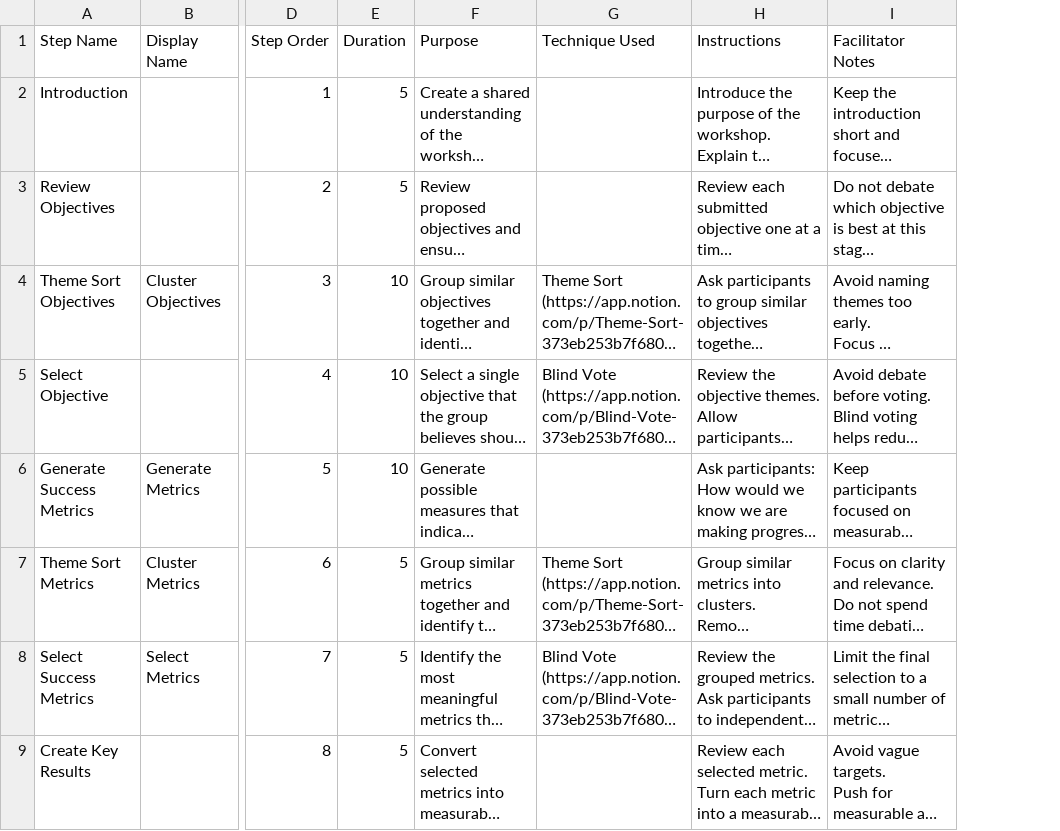
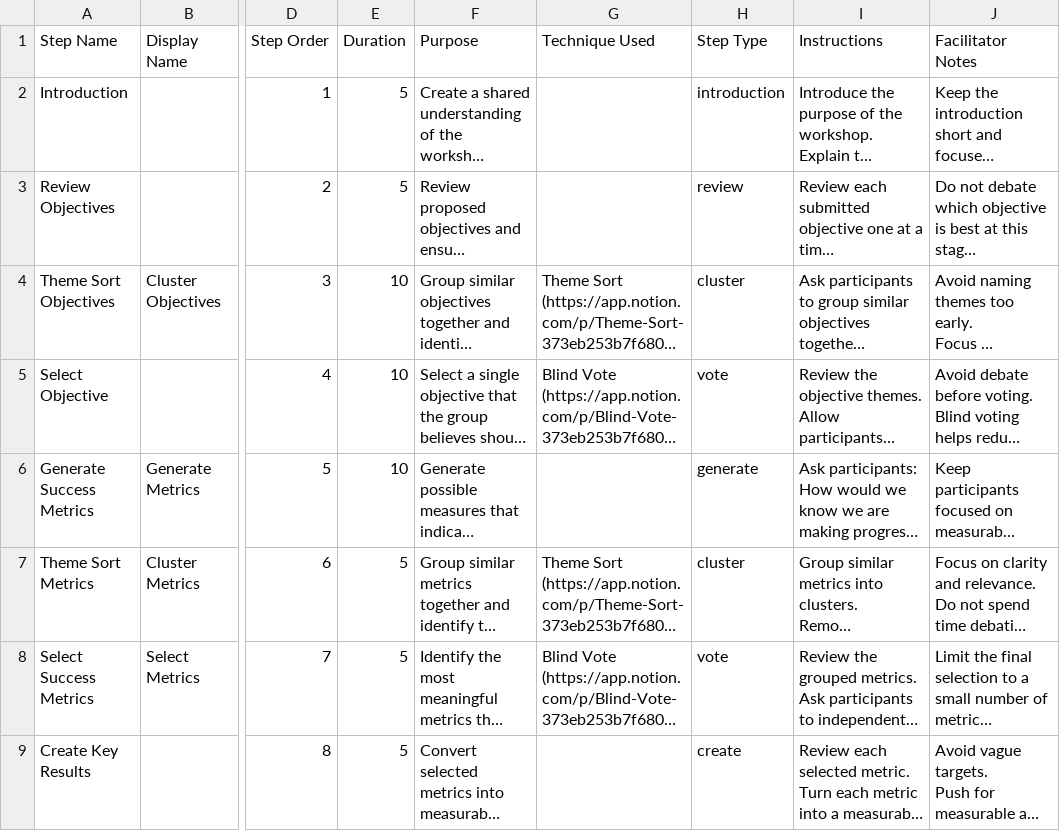
Before and after one commit to vimaltraja-cpu/playbooky-v3, a CSV file: data/canonical/workshop-os/building-block-steps.csv, drawn as a sheet; only a part is shown, gaps mark what is left out; long unchanged cells end in …; the diff names each change by its address in the sheet, - before the commit and + after, or states it on an @@ line.

Commit message:
feat: add building block step type taxonomy

```diff
--- a/data/canonical/workshop-os/building-block-steps.csv
+++ b/data/canonical/workshop-os/building-block-steps.csv
+column H (Step Type), rows 2-9: introduction | review | cluster | vote | generate | cluster | vote | create
```
Also changed, not shown: 7 other files.
